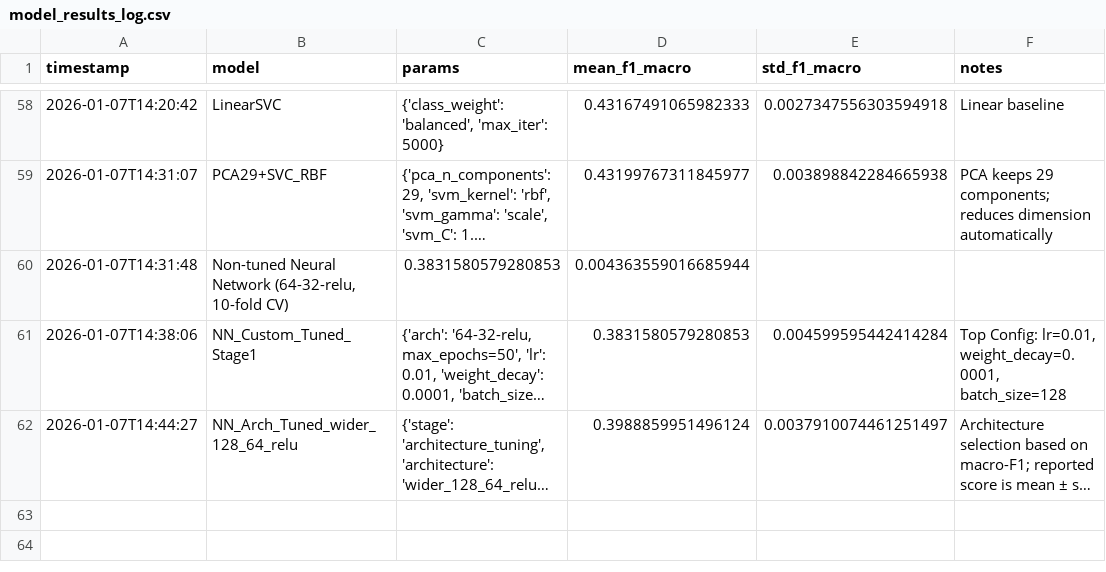
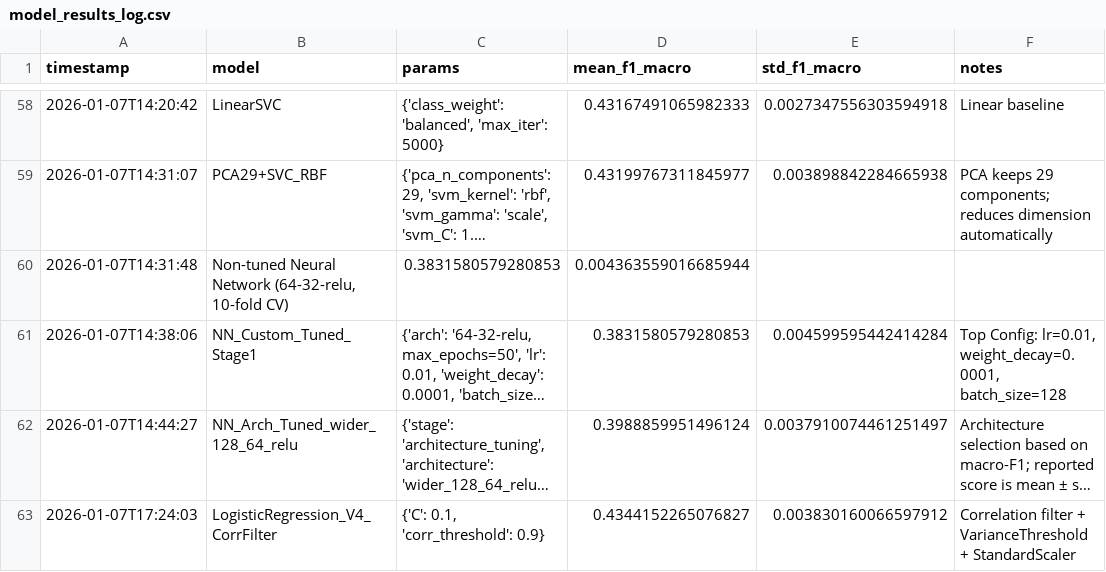
Before and after one commit to levon-d/BENG0095_Coursework, a CSV file: notebooks/model_results_log.csv, drawn as a sheet; only a part is shown, gaps mark what is left out; long unchanged cells end in …; the diff names each change by its address in the sheet, - before the commit and + after, or states it on an @@ line.

Commit message:
discharge disposition rule for logistic regression

```diff
--- a/notebooks/model_results_log.csv
+++ b/notebooks/model_results_log.csv
+row 63: 2026-01-07T17:24:03 | LogisticRegression_V4_CorrFilter | {'C': 0.1, 'corr_threshold': 0.9} | 0.4344152265076827 | 0.003830160066597912 | Correlation filter + VarianceThreshold + StandardScaler
```
Also changed, not shown: 1 other file.
